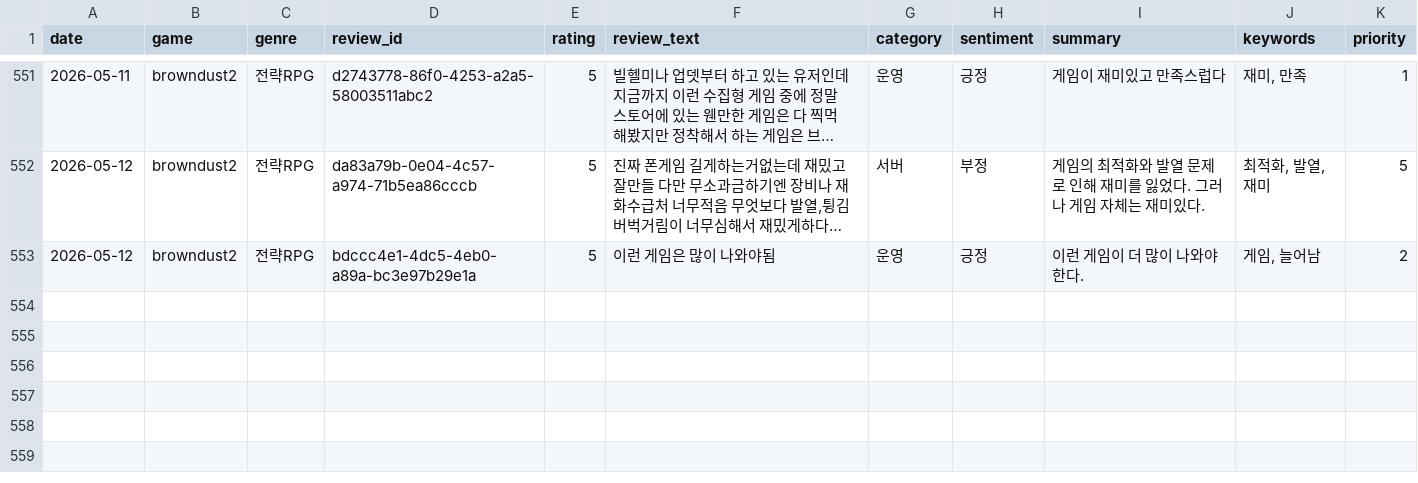
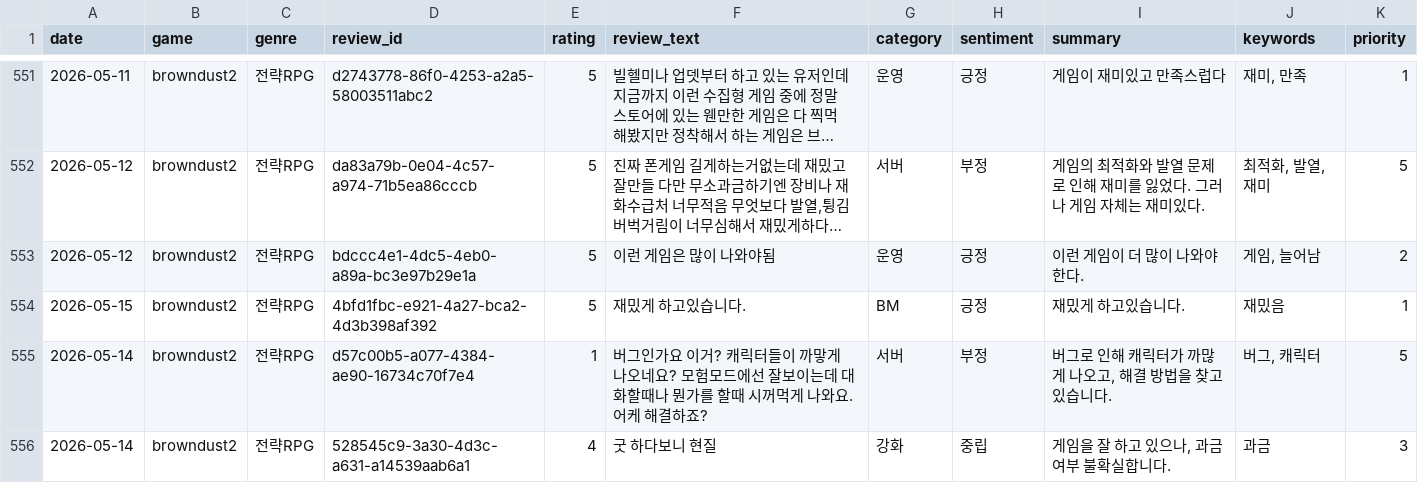
Before and after one commit to roid-eng/game-voc-analyzer, a CSV file: data/reviews.csv, drawn as a sheet; only a part is shown, gaps mark what is left out; long unchanged cells end in ….

```diff
--- a/data/reviews.csv
+++ b/data/reviews.csv
@@ -553 +553,4 @@ date,game,genre,review_id,rating,review_text,category,sentiment,summary,keywords
 2026-05-12,browndust2,전략RPG,bdccc4e1-4dc5-4eb0-a89a-bc3e97b29e1a,5,이런 게임은 많이 나와야됨, 운영, 긍정,이런 게임이 더 많이 나와야 한다.,"게임, 늘어남",2
+2026-05-15,browndust2,전략RPG,4bfd1fbc-e921-4a27-bca2-4d3b398af392,5,재밌게 하고있습니다.,BM,긍정,재밌게 하고있습니다.,재밌음,1
+2026-05-14,browndust2,전략RPG,d57c00b5-a077-4384-ae90-16734c70f7e4,1,버그인가요 이거? 캐릭터들이 까맣게 나오네요? 모험모드에선 잘보이는데 대화할때나 뭔가를 할때 시꺼먹게 나와요. 어케 해결하죠?,서버,부정,"버그로 인해 캐릭터가 까많게 나오고, 해결 방법을 찾고 있습니다.","버그, 캐릭터",5
+2026-05-14,browndust2,전략RPG,528545c9-3a30-4d3c-a631-a14539aab6a1,4,굿 하다보니 현질,강화,중립,"게임을 잘 하고 있으나, 과금 여부 불확실합니다.",과금,3
```
Also changed, not shown: data/top_issues.csv, 1 other file.
